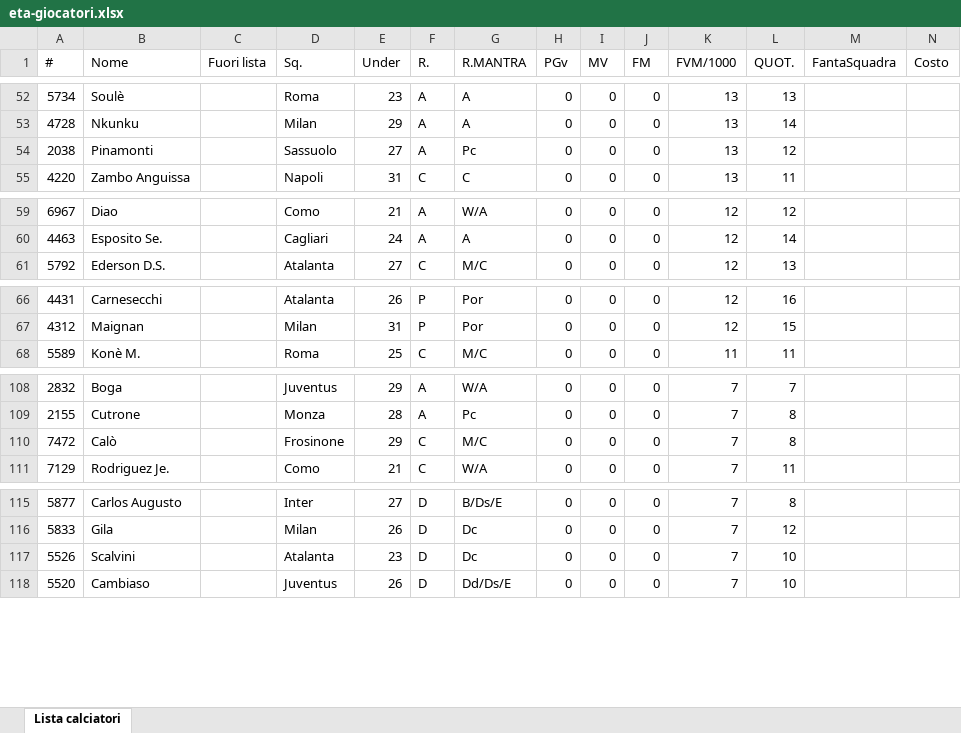
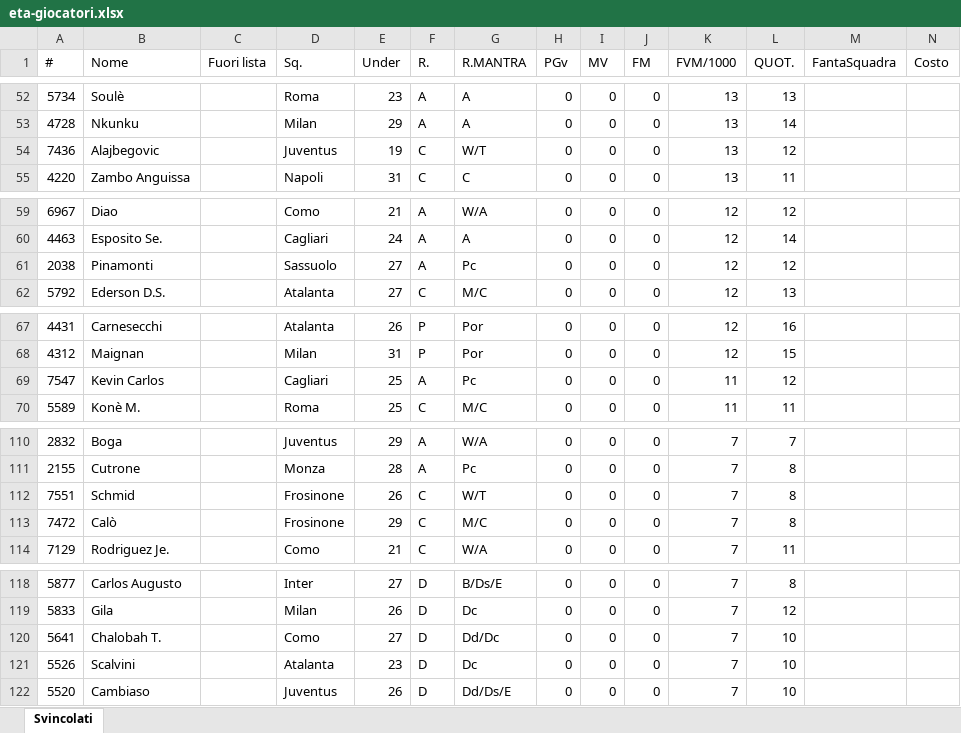
Before and after one commit to ClaudioAcch/fanta-assistente-tool, an Excel workbook: eta-giocatori.xlsx, sheet Svincolati, drawn as a sheet; only a part is shown, gaps mark what is left out; values as stored, in another font and other column widths than the file's, no borders; removed rows and columns are numbered as before the commit, all else as after; the diff covers the shown part only; the diff names each change by its address in the sheet, - before the commit and + after, or states it on an @@ line.

```diff
--- a/eta-giocatori.xlsx (sheet Svincolati)
+++ b/eta-giocatori.xlsx (sheet Svincolati)
-sheet tab: Lista calciatori
+sheet tab: Svincolati
-row 54: 2038 | Pinamonti |  | Sassuolo | 27 | A | Pc | 0 | 0 | 0 | 13 | 12
+row 54: 7436 | Alajbegovic |  | Juventus | 19 | C | W/T | 0 | 0 | 0 | 13 | 12
+row 61: 2038 | Pinamonti |  | Sassuolo | 27 | A | Pc | 0 | 0 | 0 | 12 | 12
+row 69: 7547 | Kevin Carlos |  | Cagliari | 25 | A | Pc | 0 | 0 | 0 | 11 | 12
+row 112: 7551 | Schmid |  | Frosinone | 26 | C | W/T | 0 | 0 | 0 | 7 | 8
+row 120: 5641 | Chalobah T. |  | Como | 27 | D | Dd/Dc | 0 | 0 | 0 | 7 | 10
```
Also changed, not shown: 10 added rows, 8 removed rows and 11 edited cells elsewhere in this sheet.
